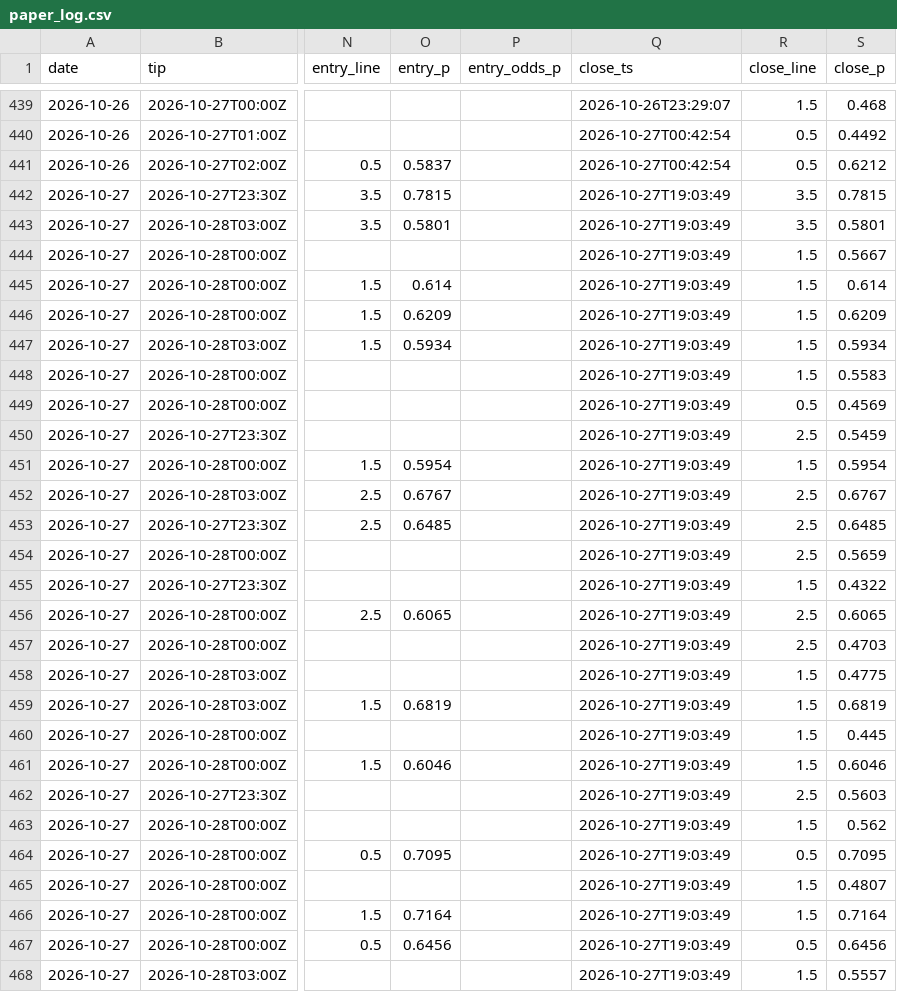
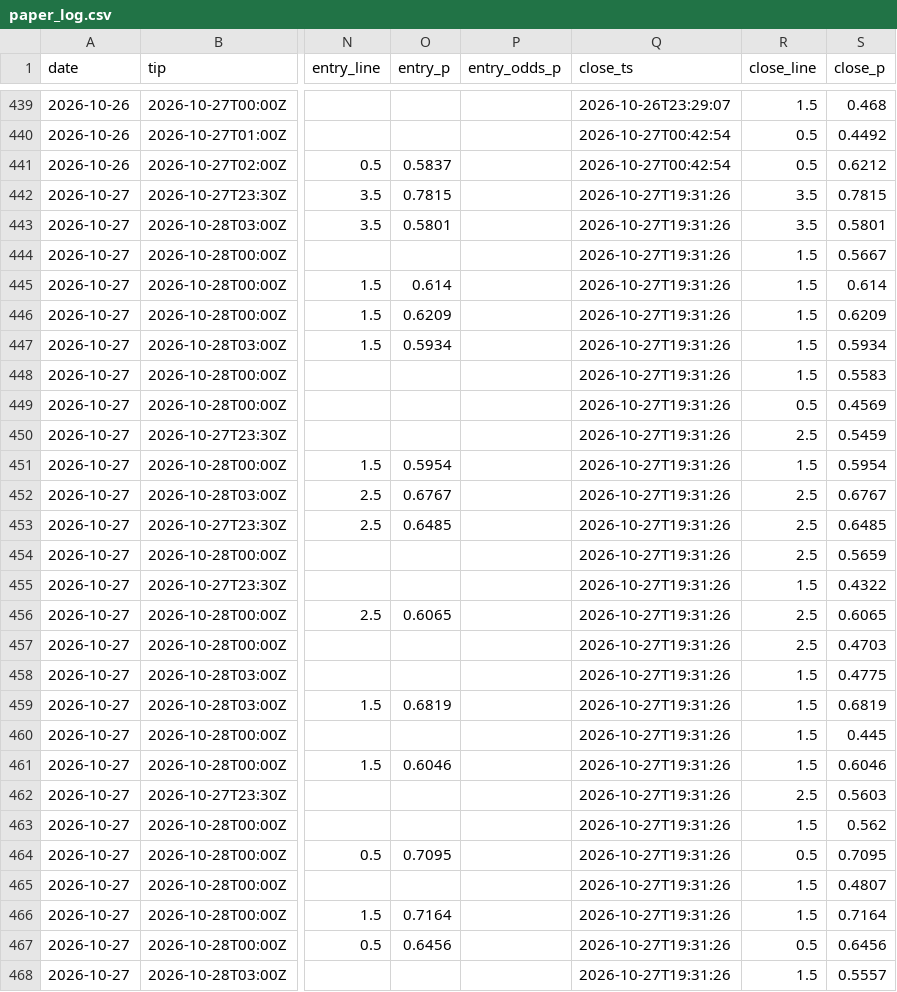
Before and after one commit to macassvic-cmd/arc-lab, a CSV file: data/paper_log.csv, drawn as a sheet; only a part is shown, gaps mark what is left out; the diff covers the shown part only; the diff names each change by its address in the sheet, - before the commit and + after, or states it on an @@ line.

```diff
--- a/data/paper_log.csv
+++ b/data/paper_log.csv
-Q442:Q468 (close_ts): 2026-10-27T19:03:49
+Q442:Q468 (close_ts): 2026-10-27T19:31:26
```
Also changed, not shown: 1 added row and 20 edited cells elsewhere in this file.
